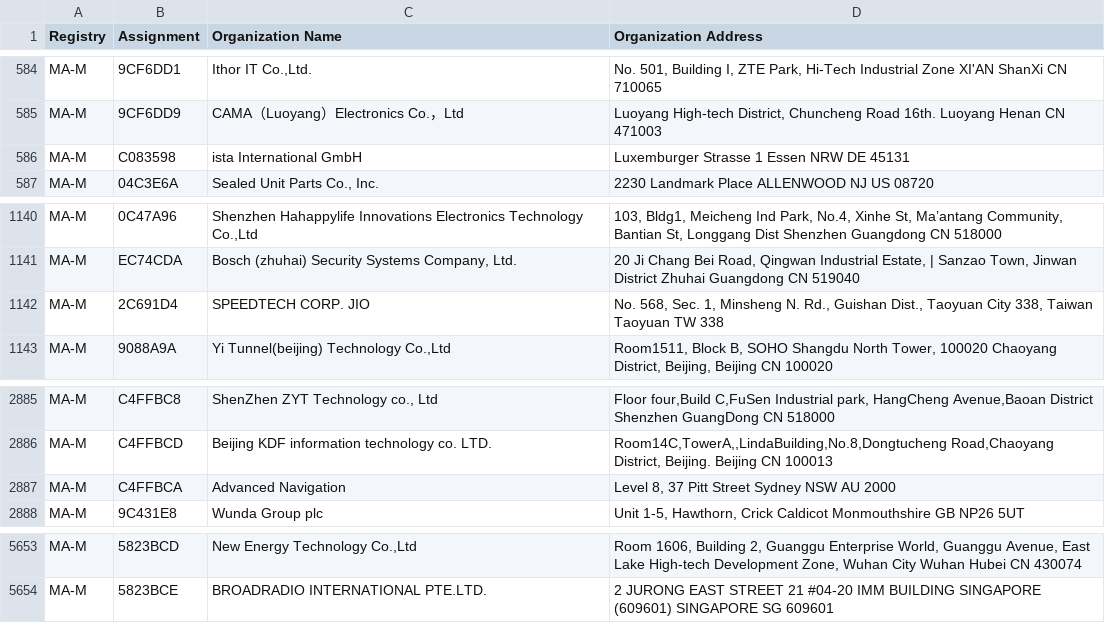
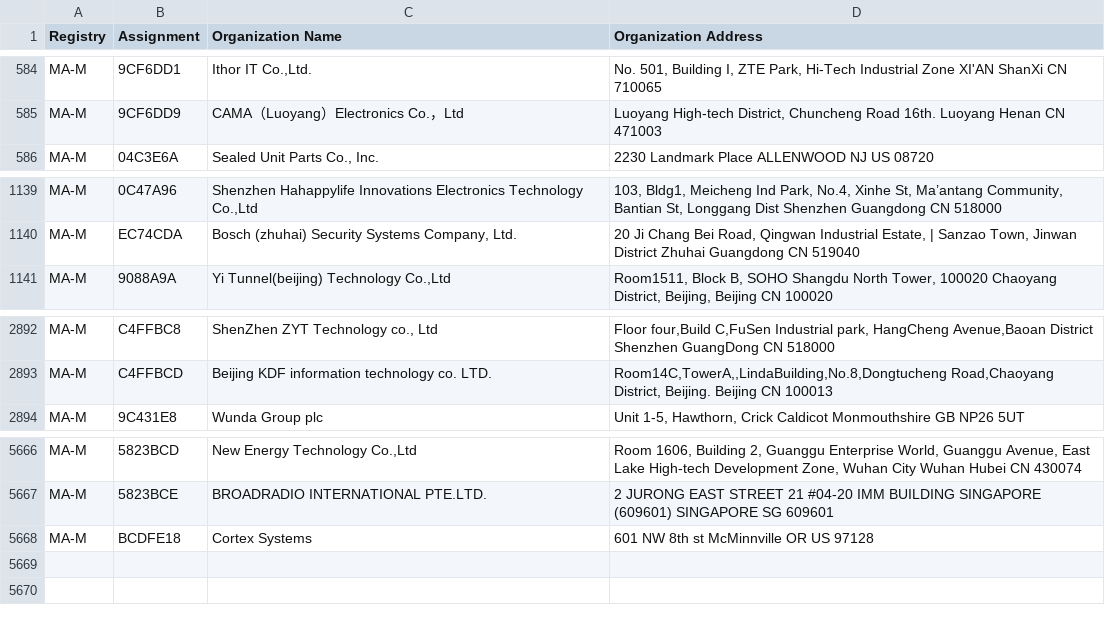
Before and after one commit to netdisco/upstream-sources, a CSV file: ieee/MA/MA-M.csv, drawn as a sheet; only a part is shown, gaps mark what is left out; the diff covers the shown part only.

```diff
--- a/ieee/MA/MA-M.csv
+++ b/ieee/MA/MA-M.csv
@@ -585,3 +585,2 @@ MA-M,9CF6DD1,"Ithor IT Co.,Ltd.","No. 501, Building I, ZTE Park, Hi-Tech Industr
 MA-M,9CF6DD9,CAMA（Luoyang）Electronics Co.，Ltd,"Luoyang High-tech District, Chuncheng Road 16th. Luoyang Henan CN 471003 "
-MA-M,C083598,ista International GmbH,Luxemburger Strasse 1 Essen NRW DE 45131
 MA-M,04C3E6A,"Sealed Unit Parts Co., Inc.",2230 Landmark Place ALLENWOOD NJ US 08720
@@ -1141,3 +1140,2 @@ MA-M,0C47A96,"Shenzhen Hahappylife Innovations Electronics Technology Co.,Ltd","
 MA-M,EC74CDA,"Bosch (zhuhai) Security Systems Company, Ltd.","20 Ji Chang Bei Road, Qingwan Industrial Estate, | Sanzao Town, Jinwan District Zhuhai Guangdong CN 519040 "
-MA-M,2C691D4,SPEEDTECH CORP. JIO,"No. 568, Sec. 1, Minsheng N. Rd., Guishan Dist., Taoyuan City 338, Taiwan Taoyuan  TW 338 "
 MA-M,9088A9A,"Yi Tunnel(beijing) Technology Co.,Ltd","Room1511, Block B, SOHO Shangdu North Tower, 100020 Chaoyang District, Beijing, Beijing  CN 100020 "
@@ -2886,3 +2893,2 @@ MA-M,C4FFBC8,"ShenZhen ZYT Technology co., Ltd","Floor four,Build C,FuSen Indust
 MA-M,C4FFBCD,Beijing  KDF information technology co. LTD.,"Room14C,TowerA,,LindaBuilding,No.8,Dongtucheng Road,Chaoyang District, Beijing. Beijing  CN 100013 "
-MA-M,C4FFBCA,Advanced Navigation,"Level 8, 37 Pitt Street Sydney NSW AU 2000 "
 MA-M,9C431E8,Wunda Group plc,"Unit 1-5, Hawthorn, Crick Caldicot Monmouthshire GB NP26 5UT "
@@ -5654 +5667,2 @@ MA-M,5823BCD,"New Energy Technology Co.,Ltd","Room 1606, Building 2, Guanggu Ent
 MA-M,5823BCE,BROADRADIO INTERNATIONAL PTE.LTD.,2 JURONG EAST STREET 21 #04-20 IMM BUILDING SINGAPORE (609601) SINGAPORE  SG 609601
+MA-M,BCDFE18,Cortex Systems,601 NW 8th st McMinnville OR US 97128
```
Also changed, not shown: 16 added rows elsewhere in this file, ieee/MA/MA-S.csv, 5 other files.
